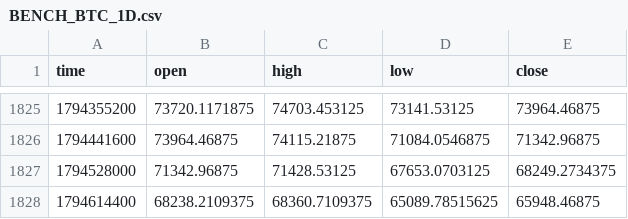
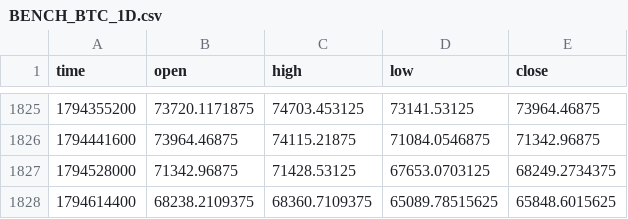
Before and after one commit to drdiegomatheus/monitor-mercado, a CSV file: categorias/cripto/dados/BENCH_BTC_1D.csv, drawn as a sheet; only a part is shown, gaps mark what is left out.

```diff
--- a/categorias/cripto/dados/BENCH_BTC_1D.csv
+++ b/categorias/cripto/dados/BENCH_BTC_1D.csv
@@ -1827,2 +1827,2 @@ time,open,high,low,close
 1794528000,71342.96875,71428.53125,67653.0703125,68249.2734375
-1794614400,68238.2109375,68360.7109375,65089.78515625,65948.46875
+1794614400,68238.2109375,68360.7109375,65089.78515625,65848.6015625
```
Also changed, not shown: categorias/brasil/dados/MOTV3_30m.csv, categorias/cripto/dados/BTC_1D.csv, 20 other files.
